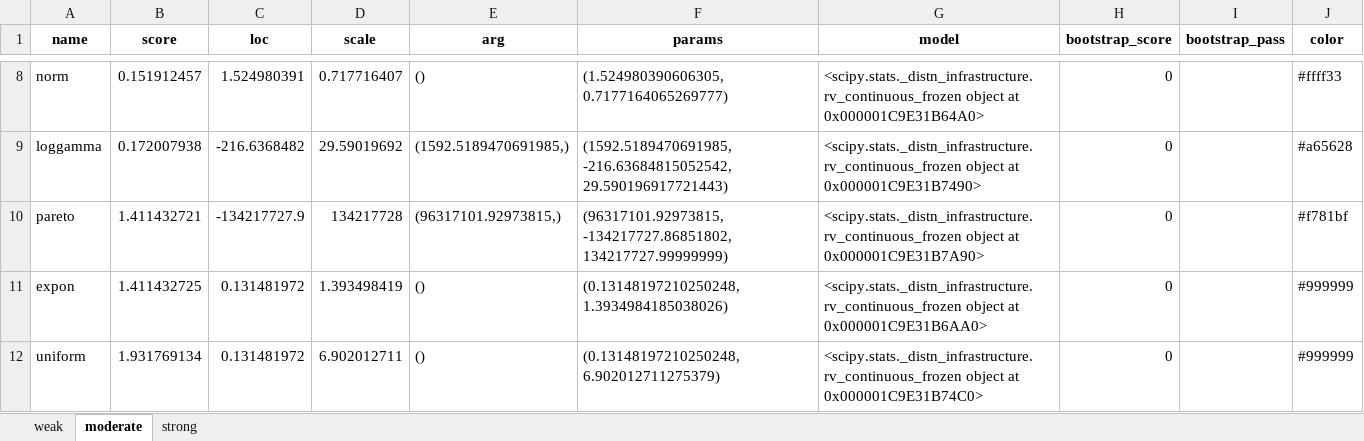
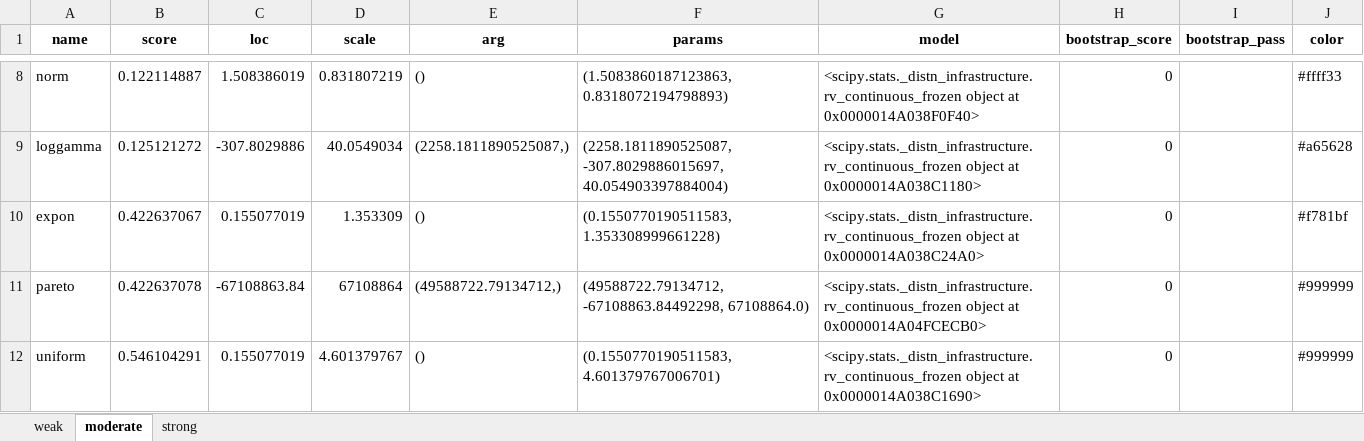
Before and after one commit to JulianDPR/Itest, an Excel workbook: Imag/clayton/resultados.xlsx, sheet moderate, drawn as a sheet; only a part is shown, gaps mark what is left out; values as stored, in another font and other column widths than the file's, no borders; removed rows and columns are numbered as before the commit, all else as after; the diff covers the shown part only; the diff names each change by its address in the sheet, - before the commit and + after, or states it on an @@ line.

```diff
--- a/Imag/clayton/resultados.xlsx (sheet moderate)
+++ b/Imag/clayton/resultados.xlsx (sheet moderate)
-B8 (score): 0.151912457
+B8 (score): 0.122114887
-C8 (loc): 1.524980391
+C8 (loc): 1.508386019
-D8 (scale): 0.717716407
+D8 (scale): 0.831807219
-F8 (params): (1.524980390606305, 0.7177164065269777)
+F8 (params): (1.5083860187123863, 0.8318072194798893)
-G8 (model): …object at 0x000001C9E31B64A0>
+G8 (model): …object at 0x0000014A038F0F40>
-B9 (score): 0.172007938
+B9 (score): 0.125121272
-C9 (loc): -216.6368482
+C9 (loc): -307.8029886
-D9 (scale): 29.59019692
+D9 (scale): 40.0549034
-E9 (arg): (1592.5189470691985,)
+E9 (arg): (2258.1811890525087,)
-F9 (params): (1592.5189470691985, -216.63684815052542, 29.590196917721443)
+F9 (params): (2258.1811890525087, -307.8029886015697, 40.054903397884004)
-G9 (model): …object at 0x000001C9E31B7490>
+G9 (model): …object at 0x0000014A038C1180>
-row 10: pareto | 1.411432721 | -134217727.9 | 134217728 | (96317101.92973815,) | (96317101.92973815, -134217727.86851802, 134217727.99999999) | <scipy.stats._distn_infrastructure.rv_continuous_frozen object at 0x000001C9E31B7A90> | 0 |  | #f781bf
-B10 (score): 1.411432725
+B10 (score): 0.422637067
-C10 (loc): 0.131481972
+C10 (loc): 0.155077019
-D10 (scale): 1.393498419
+D10 (scale): 1.353309
-F10 (params): (0.13148197210250248, 1.3934984185038026)
+F10 (params): (0.1550770190511583, 1.353308999661228)
-G10 (model): …object at 0x000001C9E31B6AA0>
+G10 (model): …object at 0x0000014A038C24A0>
-J10 (color): #999999
+J10 (color): #f781bf
+row 11: pareto | 0.422637078 | -67108863.84 | 67108864 | (49588722.79134712,) | (49588722.79134712, -67108863.84492298, 67108864.0) | <scipy.stats._distn_infrastructure.rv_continuous_frozen object at 0x0000014A04FCECB0> | 0 |  | #999999
-B12 (score): 1.931769134
+B12 (score): 0.546104291
-C12 (loc): 0.131481972
+C12 (loc): 0.155077019
-D12 (scale): 6.902012711
+D12 (scale): 4.601379767
-F12 (params): (0.13148197210250248, 6.902012711275379)
+F12 (params): (0.1550770190511583, 4.601379767006701)
-G12 (model): …object at 0x000001C9E31B74C0>
+G12 (model): …object at 0x0000014A038C1690>
```
Also changed, not shown: 2 added rows, 2 removed rows and 26 edited cells elsewhere in this sheet, sheet weak, sheet strong, Imag/fgm/resultados.xlsx, Imag/frank/resultados.xlsx, 22 other files.
